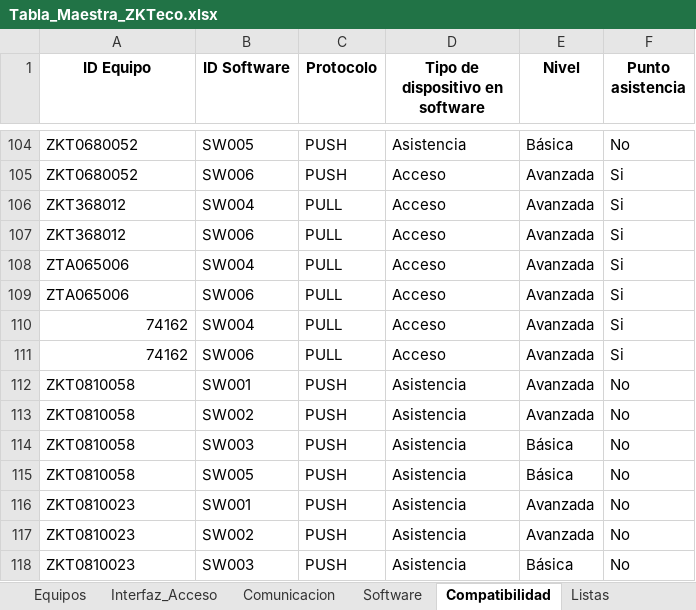
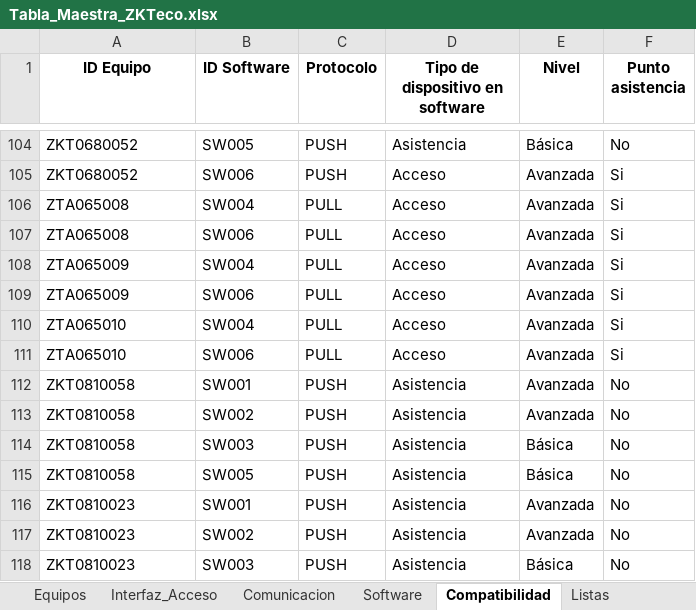
Before and after one commit to RamonTVC/ingenieria-tvc, an Excel workbook: recomendador/Tabla_Maestra_ZKTeco.xlsx, sheet Compatibilidad, drawn as a sheet; only a part is shown, gaps mark what is left out; values as stored, in another font and other column widths than the file's, no borders; the diff covers the shown part only; the diff names each change by its address in the sheet, - before the commit and + after, or states it on an @@ line.

```diff
--- a/recomendador/Tabla_Maestra_ZKTeco.xlsx (sheet Compatibilidad)
+++ b/recomendador/Tabla_Maestra_ZKTeco.xlsx (sheet Compatibilidad)
-A106:A107 (ID Equipo): ZKT368012
+A106:A107 (ID Equipo): ZTA065008
-A108:A109 (ID Equipo): ZTA065006
+A108:A109 (ID Equipo): ZTA065009
-A110:A111 (ID Equipo): 74162
+A110:A111 (ID Equipo): ZTA065010
-A110:A111 alignment: right
+A110:A111 alignment: left
```
Also changed, not shown: 82 added rows elsewhere in this sheet, sheet Equipos, sheet Interfaz_Acceso, sheet Comunicacion, 27 other files.
